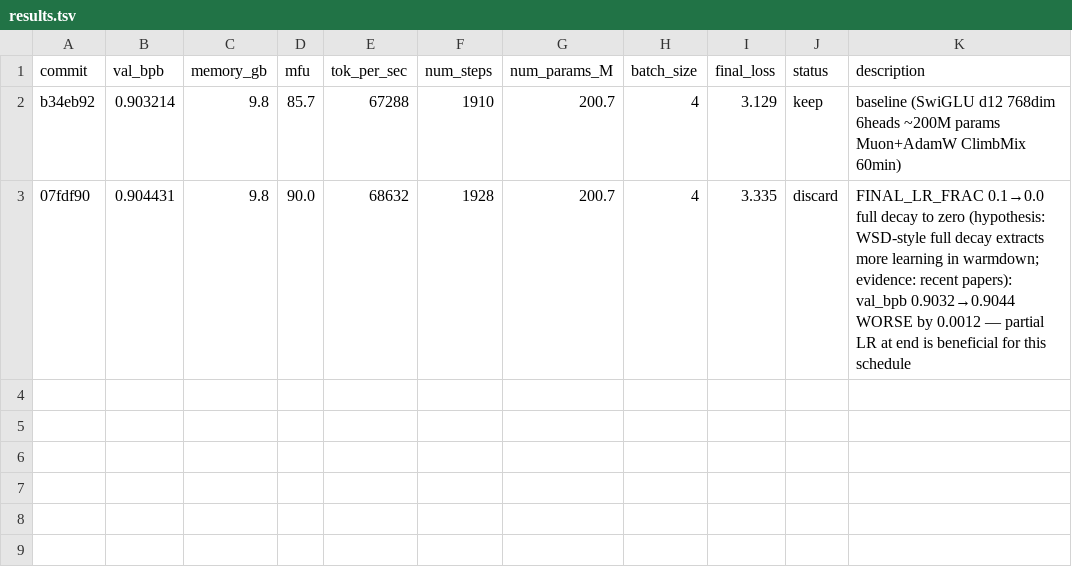
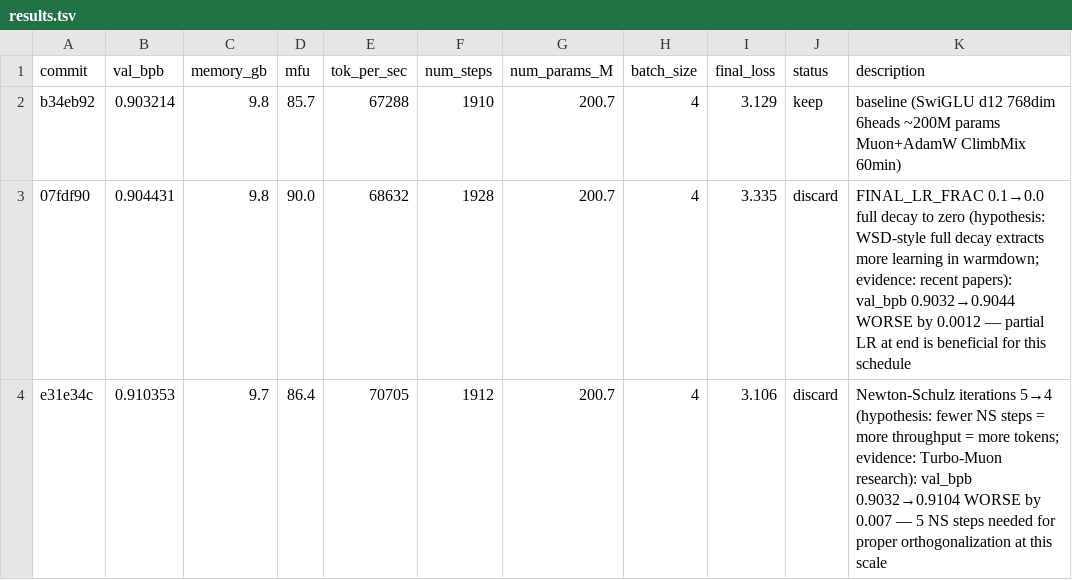
Before and after one commit to Djordje-Stojanovic/TrainRTX5070_60Min, a TSV file: results.tsv, drawn as a sheet; the diff names each change by its address in the sheet, - before the commit and + after, or states it on an @@ line.

Commit message:
results: discard NS iterations 5→4 (worse by 0.007)

```diff
--- a/results.tsv
+++ b/results.tsv
+row 4: e31e34c | 0.910353 | 9.7 | 86.4 | 70705 | 1912 | 200.7 | 4 | 3.106 | discard | Newton-Schulz iterations 5→4 (hypothesis: fewer NS steps = more throughput = more tokens; evidence: Turbo-Muon research): val_bpb 0.9032→0.9104 WORSE by 0.007 — 5 NS steps needed for proper orthogonalization at this scale
```
